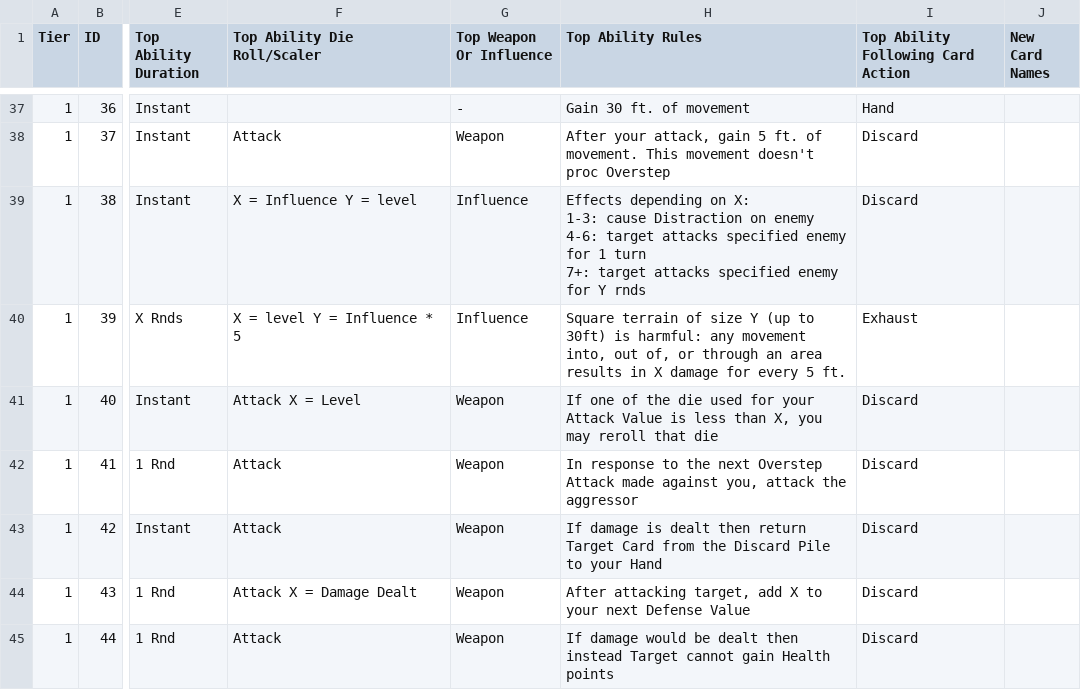
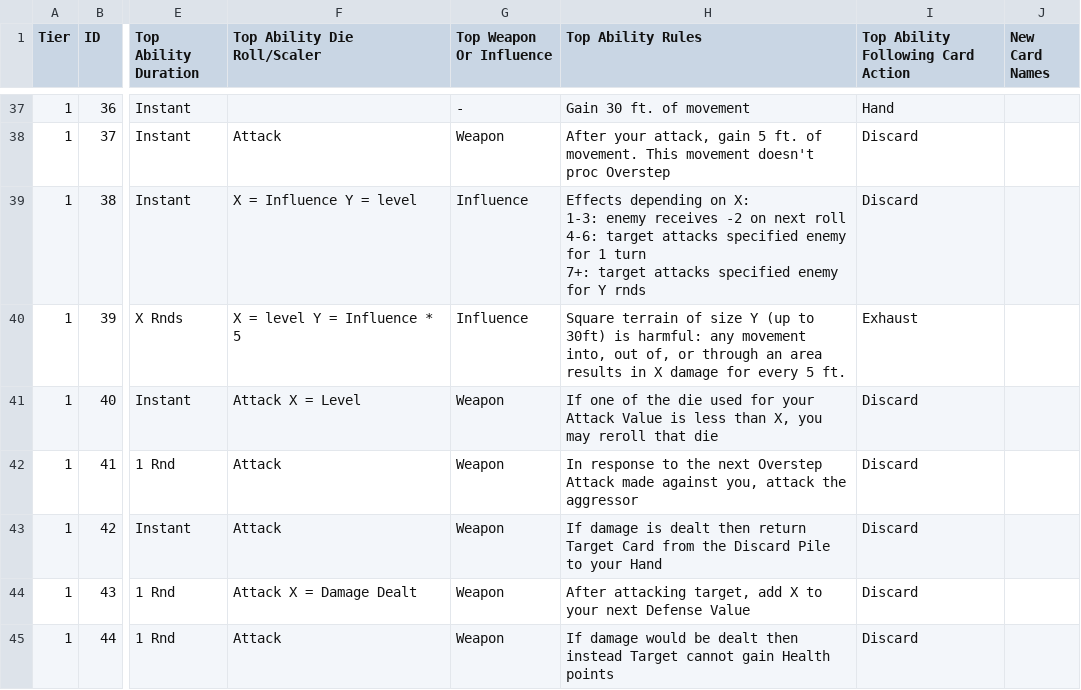
Before and after one commit to isabella232/TableTopRolePlaying_Squib, a CSV file: tactile_tabletop/Character Cards/Tactile_Tabletop_Data-Level_1_CC.csv, drawn as a sheet; only a part is shown, gaps mark what is left out; ↵ is a line break in a cell; the diff names each change by its address in the sheet, - before the commit and + after, or states it on an @@ line.

Commit message:
simplifying by replacing an effect with its mechanics

```diff
--- a/tactile_tabletop/Character Cards/Tactile_Tabletop_Data-Level_1_CC.csv
+++ b/tactile_tabletop/Character Cards/Tactile_Tabletop_Data-Level_1_CC.csv
-H39 (Top Ability Rules): …X: ↵ 1-3: cause Distraction on enemy ↵ 4-6: target…
+H39 (Top Ability Rules): …X: ↵ 1-3: enemy receives -2 on next roll ↵ 4-6: target…
```
